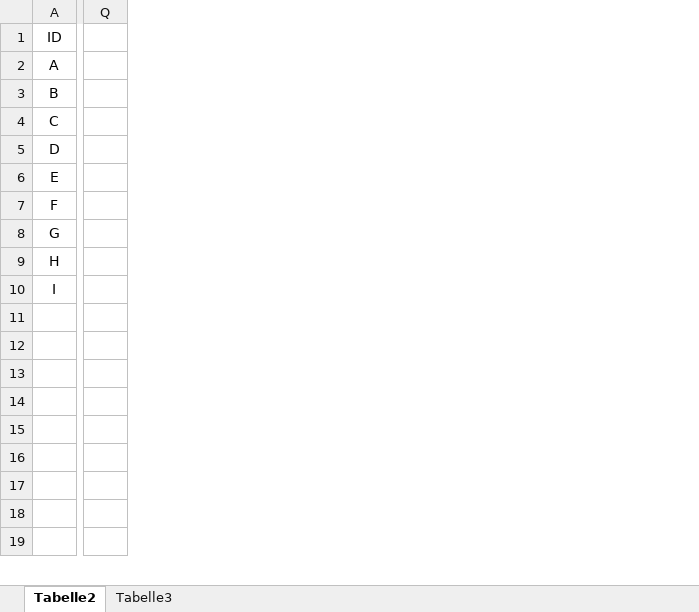
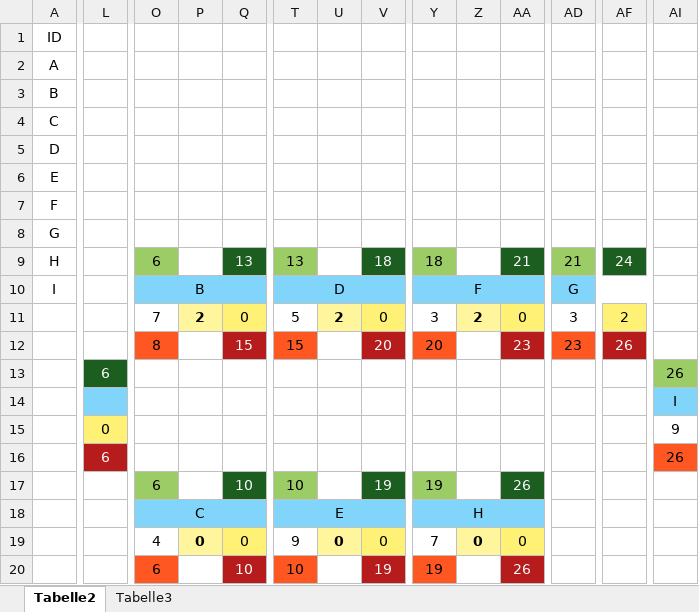
Before and after one commit to SebastianMeisel/QM_PM, an Excel workbook: Übungen/Netzplan_Übung2.xlsx, sheet Tabelle2, drawn as a sheet; only a part is shown, gaps mark what is left out; values as stored, in another font and other column widths than the file's, no borders; conditional formats not drawn; removed rows and columns are numbered as before the commit, all else as after; rows hold the shown columns only; the diff covers the shown part only; the diff names each change by its address in the sheet, - before the commit and + after, or states it on an @@ line.

Commit message:
Übung 2

```diff
--- a/Übungen/Netzplan_Übung2.xlsx (sheet Tabelle2)
+++ b/Übungen/Netzplan_Übung2.xlsx (sheet Tabelle2)
+column L, rows 13-15: 6 |  | 0
+column O, rows 9-12: 6 | B | 7 | 8; rows 18-20: C | 4 | 6
+column P, row 11: 2; row 19: 0
+column T, rows 9-12: 13 | D | 5 | 15; rows 18-20: E | 9 | 10
+column U, row 11: 2; row 19: 0
+column V, rows 9-12: 18 |  | 0 | 20; rows 19-20: 0 | 19
+column Y, rows 9-12: 18 | F | 3 | 20; rows 18-20: H | 7 | 19
+column Z, row 11: 2; row 19: 0
+column AA, rows 9-12: 21 |  | 0 | 23; rows 19-20: 0 | 26
+column AD, rows 9-12: 21 | G | 3 | 23
+column AF, rows 9-12: 24 |  | 2 | 26
+column AI, rows 13-15: 26 | I | 9
-Q9: (empty)
+Q9: 13
-Q9 fill: none
+Q9 fill: #1B5E20
-Q10 fill: none
+Q10 fill: #81D4FA
-row 11: (empty)
+row 11:  |  | 7 | 2 | 0 | 5 | 2 | 0 | 3 | 2 | 0 | 3 | 2
-Q11 fill: none
+Q11 fill: #FFF176
-row 12: (empty)
+row 12:  |  | 8 |  | 15 | 15 |  | 20 | 20 |  | 23 | 23 | 26
-Q12 fill: none
+Q12 fill: #B71C1C
-row 13: (empty)
+row 13:  | 6 |  |  |  |  |  |  |  |  |  |  |  | 26
+row 16:  | 6 |  |  |  |  |  |  |  |  |  |  |  | 26
+row 17:  |  | 6 |  | 10 | 10 |  | 19 | 19 |  | 26
-row 18: (empty)
+row 18:  |  | C |  |  | E |  |  | H
-Q18 fill: none
+Q18 fill: #81D4FA
-row 19: (empty)
+row 19:  |  | 4 | 0 | 0 | 9 | 0 | 0 | 7 | 0 | 0
-Q19 fill: none
+Q19 fill: #FFF176
-row 20: (empty)
+row 20:  |  | 6 |  | 10 | 10 |  | 19 | 19 |  | 26
-Q20 fill: none
+Q20 fill: #B71C1C
-row 19: (empty)
```
Also changed, not shown: 1 removed row, 11 added columns, 4 removed columns, cell formats and merged cells elsewhere in this sheet.
